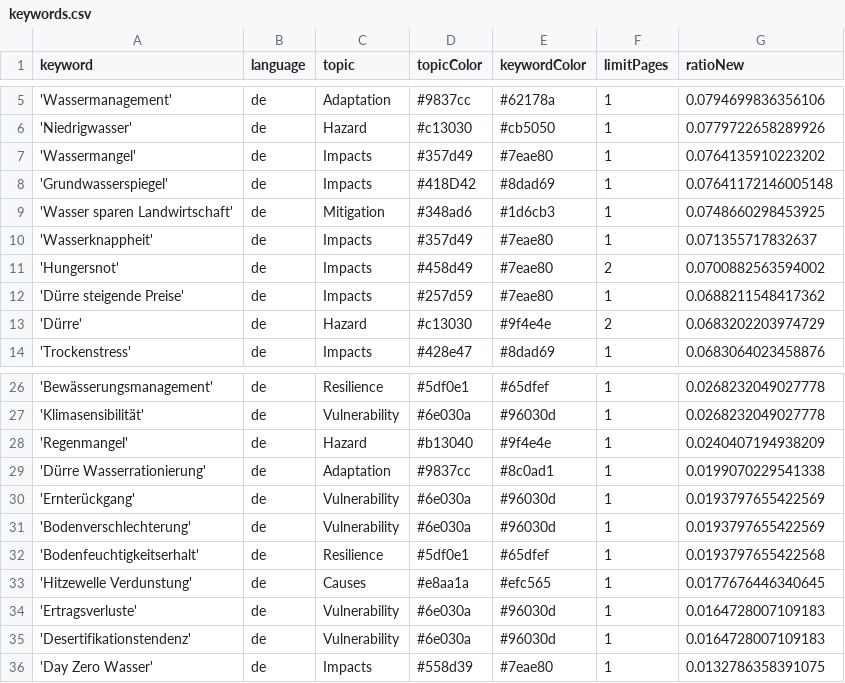
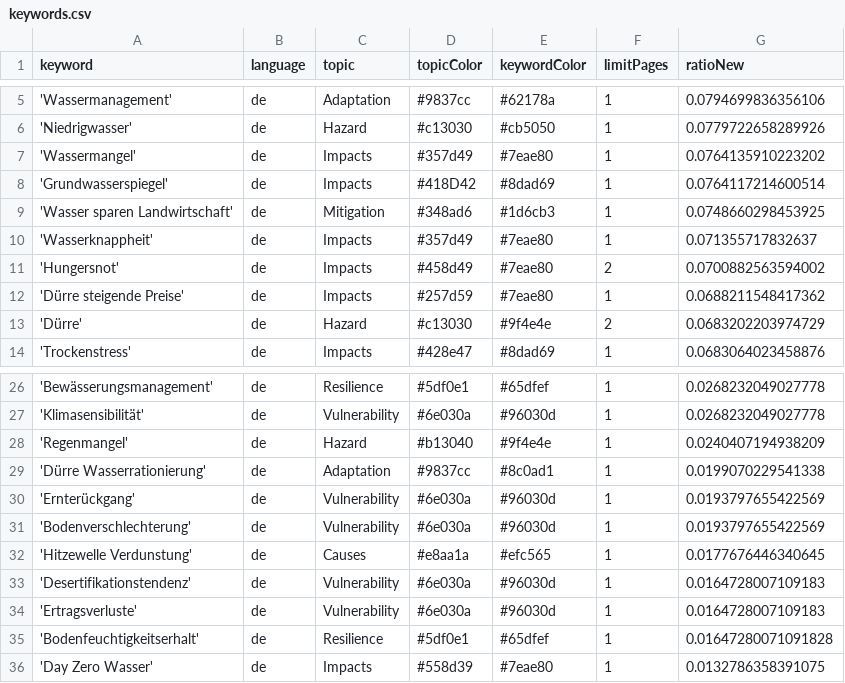
Before and after one commit to sonjanews/DroughtIsComing, a CSV file: keywords.csv, drawn as a sheet; only a part is shown, gaps mark what is left out.

Commit message:
Commit from GitHub Actions (harvest:0.0)

```diff
--- a/keywords.csv
+++ b/keywords.csv
@@ -7,3 +7,3 @@ keyword,language,topic,topicColor,keywordColor,limitPages,ratioNew
 'Wassermangel',de,Impacts,#357d49,#7eae80,1,0.0764135910223202
-'Grundwasserspiegel',de,Impacts,#418D42,#8dad69,1,0.07641172146005148
+'Grundwasserspiegel',de,Impacts,#418D42,#8dad69,1,0.0764117214600514
 'Wasser sparen Landwirtschaft',de,Mitigation,#348ad6,#1d6cb3,1,0.0748660298453925
@@ -31,6 +31,6 @@ keyword,language,topic,topicColor,keywordColor,limitPages,ratioNew
 'Bodenverschlechterung',de,Vulnerability,#6e030a,#96030d,1,0.0193797655422569
-'Bodenfeuchtigkeitserhalt',de,Resilience,#5df0e1,#65dfef,1,0.0193797655422568
 'Hitzewelle Verdunstung',de,Causes,#e8aa1a,#efc565,1,0.0177676446340645
+'Desertifikationstendenz',de,Vulnerability,#6e030a,#96030d,1,0.0164728007109183
 'Ertragsverluste',de,Vulnerability,#6e030a,#96030d,1,0.0164728007109183
-'Desertifikationstendenz',de,Vulnerability,#6e030a,#96030d,1,0.0164728007109183
+'Bodenfeuchtigkeitserhalt',de,Resilience,#5df0e1,#65dfef,1,0.01647280071091828
 'Day Zero Wasser',de,Impacts,#558d39,#7eae80,1,0.0132786358391075
```
